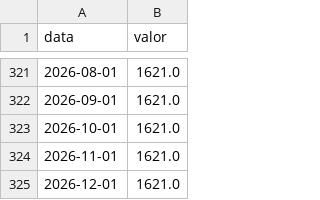
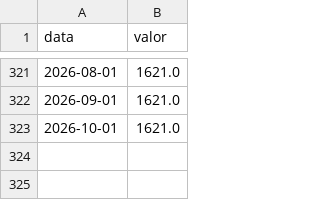
Before and after one commit to dayanaisilva/painel-brasil, a CSV file: data/raw/salario_minimo.csv, drawn as a sheet; only a part is shown, gaps mark what is left out.

```diff
--- a/data/raw/salario_minimo.csv
+++ b/data/raw/salario_minimo.csv
@@ -323,3 +323 @@ data,valor
 2026-10-01,1621.0
-2026-11-01,1621.0
-2026-12-01,1621.0
```
Also changed, not shown: data/processed/pib_crescimento.csv, data/raw/pib_crescimento.csv, 8 other files.
